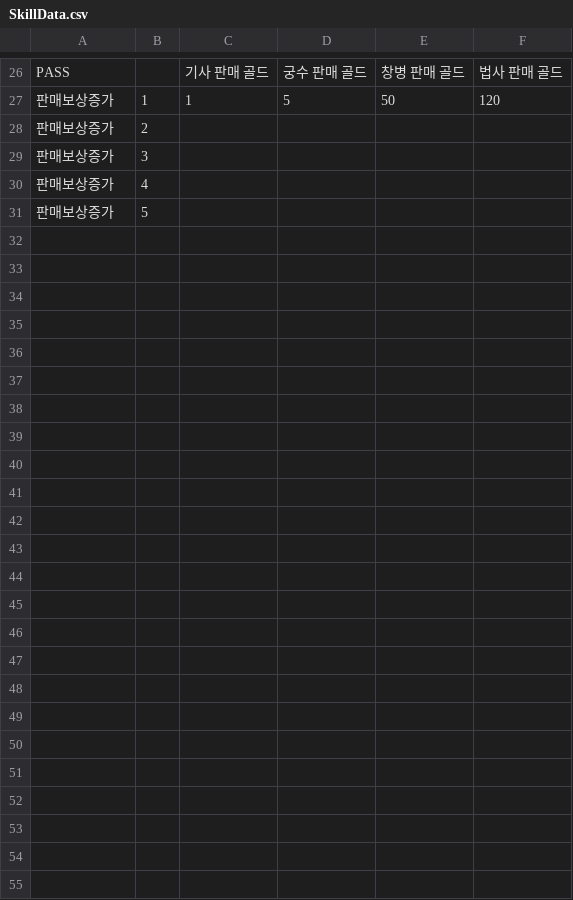
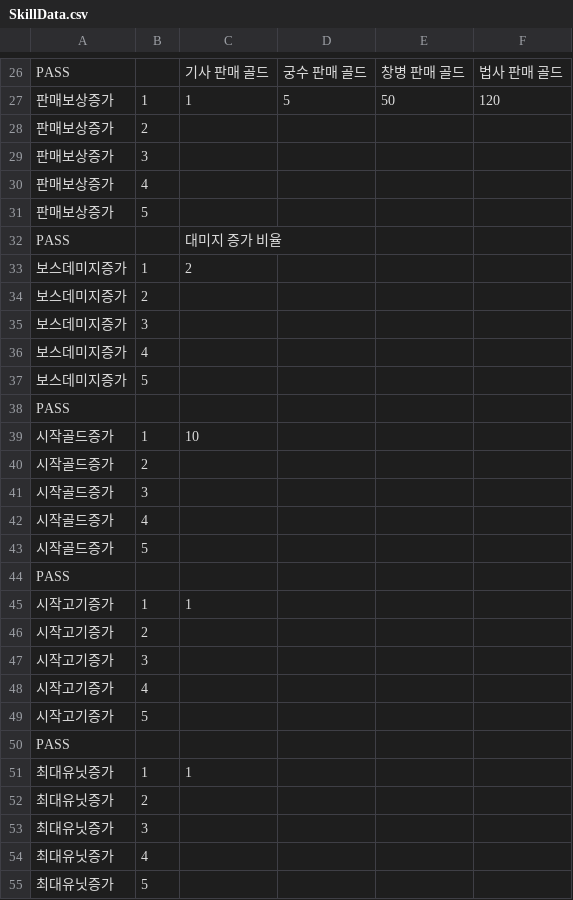
Before and after one commit to Penguin-God/TowerDefenseGame, a CSV file: Assets/0_Multi/Resources/Data/SkillData/SkillData.csv, drawn as a sheet; only a part is shown, gaps mark what is left out.

```diff
--- a/Assets/0_Multi/Resources/Data/SkillData/SkillData.csv
+++ b/Assets/0_Multi/Resources/Data/SkillData/SkillData.csv
@@ -31 +31,25 @@ PASS,,기사 판매 골드,궁수 판매 골드,창병 판매 골드,법사 판
 판매보상증가,5,,,,
+PASS,,대미지 증가 비율,,,
+보스데미지증가,1,2,,,
+보스데미지증가,2,,,,
+보스데미지증가,3,,,,
+보스데미지증가,4,,,,
+보스데미지증가,5,,,,
+PASS,,,,,
+시작골드증가,1,10,,,
+시작골드증가,2,,,,
+시작골드증가,3,,,,
+시작골드증가,4,,,,
+시작골드증가,5,,,,
+PASS,,,,,
+시작고기증가,1,1,,,
+시작고기증가,2,,,,
+시작고기증가,3,,,,
+시작고기증가,4,,,,
+시작고기증가,5,,,,
+PASS,,,,,
+최대유닛증가,1,1,,,
+최대유닛증가,2,,,,
+최대유닛증가,3,,,,
+최대유닛증가,4,,,,
+최대유닛증가,5,,,,
```
Also changed, not shown: 2 other files.
